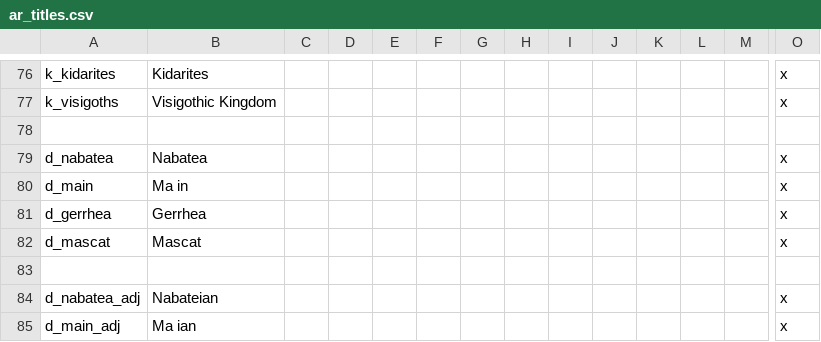
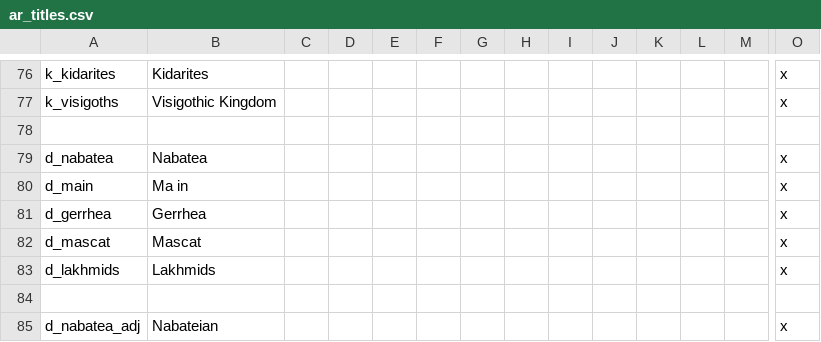
Before and after one commit to Archidemos/extradecisions, a CSV file: localisation/ar_titles.csv, drawn as a sheet; only a part is shown, gaps mark what is left out; the shorter side is filled out with more unchanged rows; rows hold the shown columns only; the diff names each change by its address in the sheet, - before the commit and + after, or states it on an @@ line.

```diff
--- a/localisation/ar_titles.csv
+++ b/localisation/ar_titles.csv
+row 83: d_lakhmids | Lakhmids |  |  |  |  |  |  |  |  |  |  |  | x
```
Also changed, not shown: localisation/ar_decisions.csv, localisation/ar_events.csv, 47 other files.
